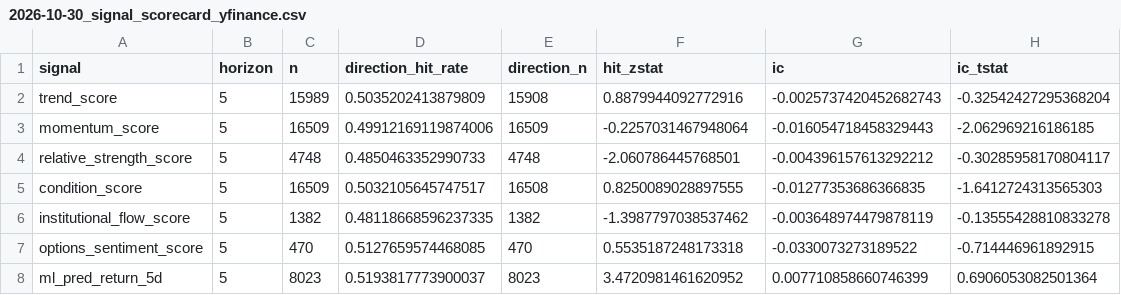
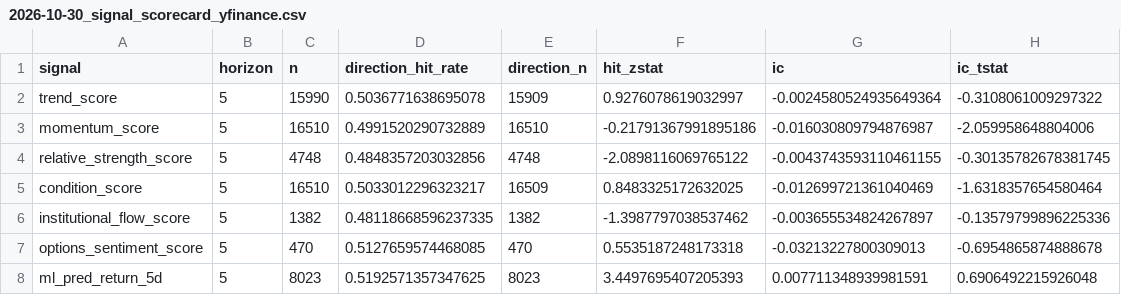
Before and after one commit to sony0928957829-sketch/finance-varnet-lite, a CSV file: data/evaluation/2026-10-30_signal_scorecard_yfinance.csv, drawn as a sheet.

```diff
--- a/data/evaluation/2026-10-30_signal_scorecard_yfinance.csv
+++ b/data/evaluation/2026-10-30_signal_scorecard_yfinance.csv
@@ -1,8 +1,8 @@
 signal,horizon,n,direction_hit_rate,direction_n,hit_zstat,ic,ic_tstat
-trend_score,5,15989,0.5035202413879809,15908,0.8879944092772916,-0.0025737420452682743,-0.32542427295368204
-momentum_score,5,16509,0.49912169119874006,16509,-0.2257031467948064,-0.016054718458329443,-2.062969216186185
-relative_strength_score,5,4748,0.4850463352990733,4748,-2.060786445768501,-0.004396157613292212,-0.30285958170804117
-condition_score,5,16509,0.5032105645747517,16508,0.8250089028897555,-0.01277353686366835,-1.6412724313565303
-institutional_flow_score,5,1382,0.48118668596237335,1382,-1.3987797038537462,-0.003648974479878119,-0.13555428810833278
-options_sentiment_score,5,470,0.5127659574468085,470,0.5535187248173318,-0.0330073273189522,-0.714446961892915
-ml_pred_return_5d,5,8023,0.5193817773900037,8023,3.4720981461620952,0.007710858660746399,0.6906053082501364
+trend_score,5,15990,0.5036771638695078,15909,0.9276078619032997,-0.0024580524935649364,-0.3108061009297322
+momentum_score,5,16510,0.4991520290732889,16510,-0.21791367991895186,-0.016030809794876987,-2.059958648804006
+relative_strength_score,5,4748,0.4848357203032856,4748,-2.0898116069765122,-0.0043743593110461155,-0.30135782678381745
+condition_score,5,16510,0.5033012296323217,16509,0.8483325172632025,-0.012699721361040469,-1.6318357654580464
+institutional_flow_score,5,1382,0.48118668596237335,1382,-1.3987797038537462,-0.003655534824267897,-0.13579799896225336
+options_sentiment_score,5,470,0.5127659574468085,470,0.5535187248173318,-0.03213227800309013,-0.6954865874888678
+ml_pred_return_5d,5,8023,0.5192571357347625,8023,3.4497695407205393,0.007711348939981591,0.6906492215926048
```
Also changed, not shown: 6 other files.
